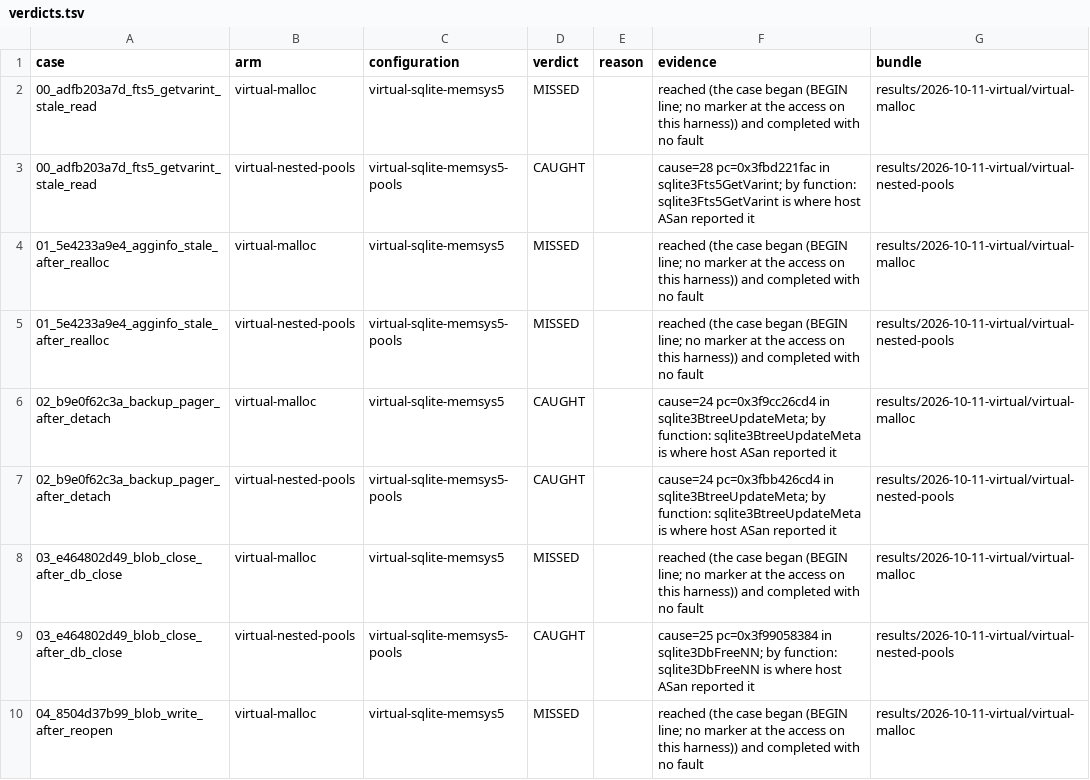
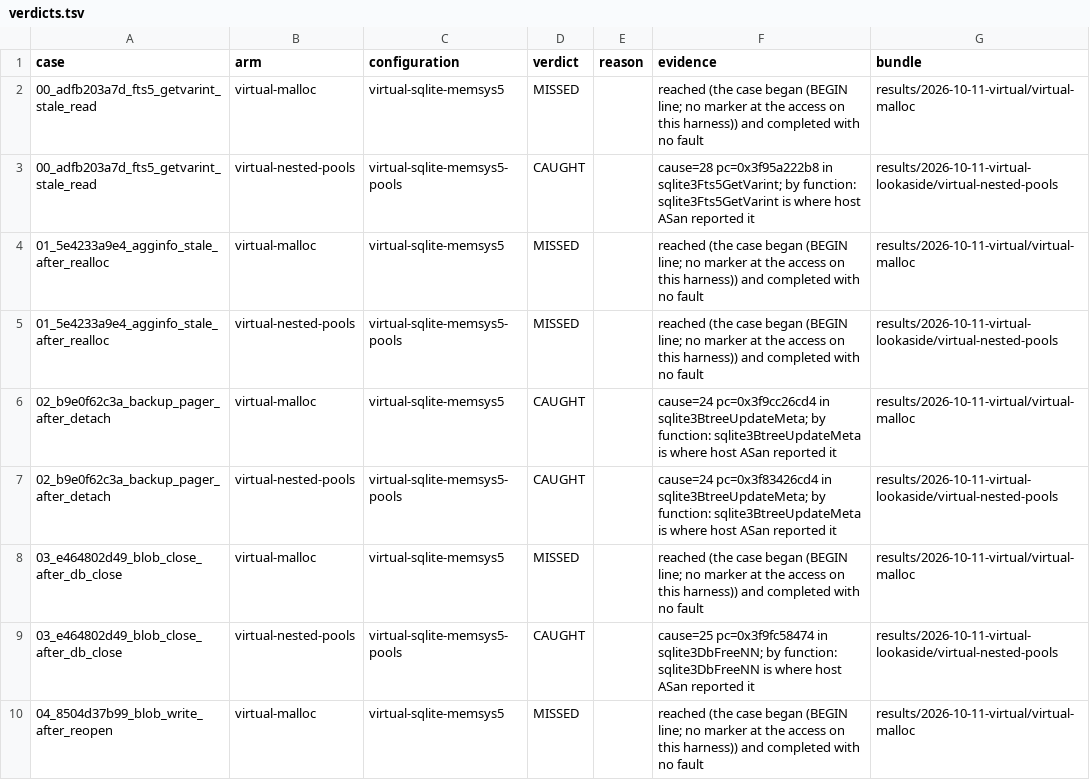
Before and after one commit to project-starch/llvm-capstone, a TSV file: capstone/bug-corpora/sqlite/engine-repros/results/verdicts.tsv, drawn as a sheet; only a part is shown; the diff covers the shown part only.

Commit message:
sqlite: the lookaside's slots as Sublet lifetimes too; measured, no case changes
The lookaside, SQLite's per-connection pool of small slots, gets the same
two instructions as memsys5 in sublet-3220000-memsys5.patch:

  * setupLookaside derives the buffer's lifetime and a generation below it,
    from a memsys5 block or a buffer the application supplied alike.
  * sqlite3DbMallocRawNN returns a child of the generation bounded to the
    slot (lookasideIssue); sqlite3DbFreeNN revokes it and pushes the slot
    through pStart (lookasideRelease). The bounds are lookaside.sz, what
    sqlite3DbMallocSize reports.
  * A new setup and the connection's close revoke the generation
    (sqlite3LookasideEnd).
  * <capstone/capability.h> moves to the top of the amalgamation, ahead of
    struct Lookaside.

Measured on p13 (vm7, the same platform as 09a9cbc9, 169 s), bundle
results/2026-10-11-virtual-lookaside/virtual-nested-pools, which corpus.json
now names: CAUGHT 18, MISSED 13, NO-READING 2, both controls fault. Every
verdict and every fault site is identical to the memsys5-only run, with the
default lookaside (100 slots of 1200 bytes) enabled. So the lookaside was
not what the ten temporal misses went through; what remains is the page
cache, which the patch header now names as uncovered, and stale accesses
the harness may never make (8 of the 10 have no record that the access
happens).

Size, code lines without blank and comment lines: the patch adds 36 and
removes 5 in 15 hunks (memsys5 alone: 11/2).

```diff
--- a/capstone/bug-corpora/sqlite/engine-repros/results/verdicts.tsv
+++ b/capstone/bug-corpora/sqlite/engine-repros/results/verdicts.tsv
@@ -2,9 +2,9 @@ case	arm	configuration	verdict	reason	evidence	bundle
 00_adfb203a7d_fts5_getvarint_stale_read	virtual-malloc	virtual-sqlite-memsys5	MISSED		reached (the case began (BEGIN line; no marker at the access on this harness)) and completed with no fault	results/2026-10-11-virtual/virtual-malloc
-00_adfb203a7d_fts5_getvarint_stale_read	virtual-nested-pools	virtual-sqlite-memsys5-pools	CAUGHT		cause=28 pc=0x3fbd221fac in sqlite3Fts5GetVarint; by function: sqlite3Fts5GetVarint is where host ASan reported it	results/2026-10-11-virtual/virtual-nested-pools
+00_adfb203a7d_fts5_getvarint_stale_read	virtual-nested-pools	virtual-sqlite-memsys5-pools	CAUGHT		cause=28 pc=0x3f95a222b8 in sqlite3Fts5GetVarint; by function: sqlite3Fts5GetVarint is where host ASan reported it	results/2026-10-11-virtual-lookaside/virtual-nested-pools
 01_5e4233a9e4_agginfo_stale_after_realloc	virtual-malloc	virtual-sqlite-memsys5	MISSED		reached (the case began (BEGIN line; no marker at the access on this harness)) and completed with no fault	results/2026-10-11-virtual/virtual-malloc
-01_5e4233a9e4_agginfo_stale_after_realloc	virtual-nested-pools	virtual-sqlite-memsys5-pools	MISSED		reached (the case began (BEGIN line; no marker at the access on this harness)) and completed with no fault	results/2026-10-11-virtual/virtual-nested-pools
+01_5e4233a9e4_agginfo_stale_after_realloc	virtual-nested-pools	virtual-sqlite-memsys5-pools	MISSED		reached (the case began (BEGIN line; no marker at the access on this harness)) and completed with no fault	results/2026-10-11-virtual-lookaside/virtual-nested-pools
 02_b9e0f62c3a_backup_pager_after_detach	virtual-malloc	virtual-sqlite-memsys5	CAUGHT		cause=24 pc=0x3f9cc26cd4 in sqlite3BtreeUpdateMeta; by function: sqlite3BtreeUpdateMeta is where host ASan reported it	results/2026-10-11-virtual/virtual-malloc
-02_b9e0f62c3a_backup_pager_after_detach	virtual-nested-pools	virtual-sqlite-memsys5-pools	CAUGHT		cause=24 pc=0x3fbb426cd4 in sqlite3BtreeUpdateMeta; by function: sqlite3BtreeUpdateMeta is where host ASan reported it	results/2026-10-11-virtual/virtual-nested-pools
+02_b9e0f62c3a_backup_pager_after_detach	virtual-nested-pools	virtual-sqlite-memsys5-pools	CAUGHT		cause=24 pc=0x3f83426cd4 in sqlite3BtreeUpdateMeta; by function: sqlite3BtreeUpdateMeta is where host ASan reported it	results/2026-10-11-virtual-lookaside/virtual-nested-pools
 03_e464802d49_blob_close_after_db_close	virtual-malloc	virtual-sqlite-memsys5	MISSED		reached (the case began (BEGIN line; no marker at the access on this harness)) and completed with no fault	results/2026-10-11-virtual/virtual-malloc
-03_e464802d49_blob_close_after_db_close	virtual-nested-pools	virtual-sqlite-memsys5-pools	CAUGHT		cause=25 pc=0x3f99058384 in sqlite3DbFreeNN; by function: sqlite3DbFreeNN is where host ASan reported it	results/2026-10-11-virtual/virtual-nested-pools
+03_e464802d49_blob_close_after_db_close	virtual-nested-pools	virtual-sqlite-memsys5-pools	CAUGHT		cause=25 pc=0x3f9fc58474 in sqlite3DbFreeNN; by function: sqlite3DbFreeNN is where host ASan reported it	results/2026-10-11-virtual-lookaside/virtual-nested-pools
 04_8504d37b99_blob_write_after_reopen	virtual-malloc	virtual-sqlite-memsys5	MISSED		reached (the case began (BEGIN line; no marker at the access on this harness)) and completed with no fault	results/2026-10-11-virtual/virtual-malloc
```
Also changed, not shown: 46 edited cells elsewhere in this file, 41 other files.
